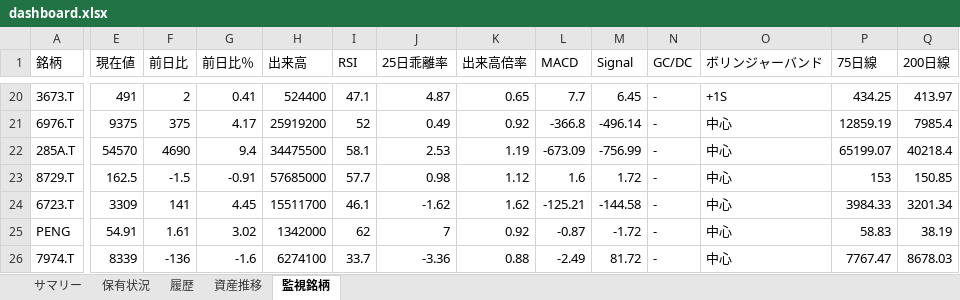
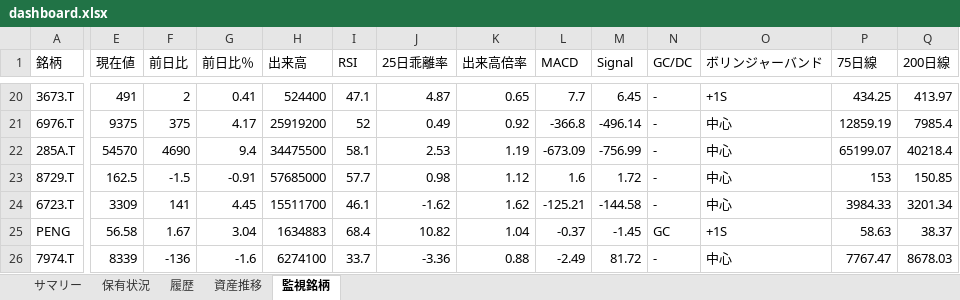
Before and after one commit to wac1223/stock_tool, an Excel workbook: dashboard.xlsx, sheet 監視銘柄, drawn as a sheet; only a part is shown, gaps mark what is left out; values as stored, in another font and other column widths than the file's, no borders; the diff covers the shown part only; the diff names each change by its address in the sheet, - before the commit and + after, or states it on an @@ line.

```diff
--- a/dashboard.xlsx (sheet 監視銘柄)
+++ b/dashboard.xlsx (sheet 監視銘柄)
-E25 (現在値): 54.91
+E25 (現在値): 56.58
-F25 (前日比): 1.61
+F25 (前日比): 1.67
-G25 (前日比％): 3.02
+G25 (前日比％): 3.04
-H25 (出来高): 1342000
+H25 (出来高): 1634883
-I25 (RSI): 62
+I25 (RSI): 68.4
-J25 (25日乖離率): 7
+J25 (25日乖離率): 10.82
-K25 (出来高倍率): 0.92
+K25 (出来高倍率): 1.04
-L25 (MACD): -0.87
+L25 (MACD): -0.37
-M25 (Signal): -1.72
+M25 (Signal): -1.45
-N25 (GC/DC): -
+N25 (GC/DC): GC
-O25 (ボリンジャーバンド): 中心
+O25 (ボリンジャーバンド): +1S
-P25 (75日線): 58.83
+P25 (75日線): 58.63
-Q25 (200日線): 38.19
+Q25 (200日線): 38.37
```
Also changed, not shown: 2 edited cells elsewhere in this sheet, sheet 履歴, sheet 保有状況, sheet 資産推移, sheet サマリー, portfolio.xlsx, price_history.xlsx, 4 other files.
